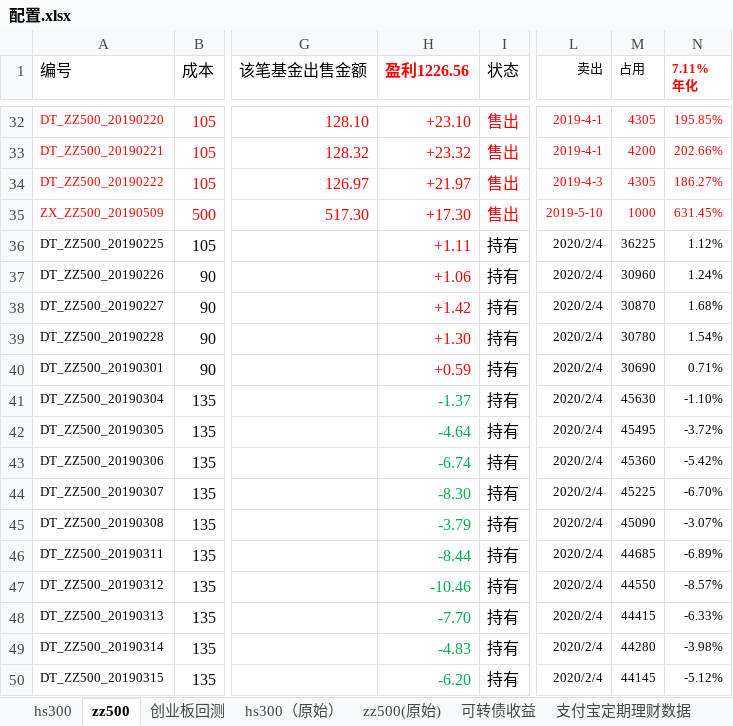
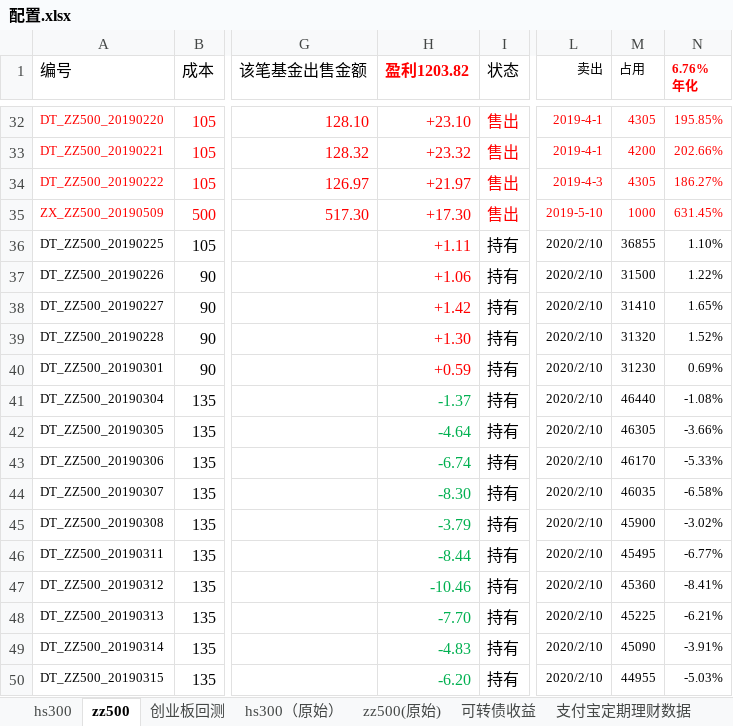
Before and after one commit to husky8/cccode, an Excel workbook: invest/配置.xlsx, sheet zz500, drawn as a sheet; only a part is shown, gaps mark what is left out; values as stored, in another font and other column widths than the file's, no borders; conditional formats not drawn; ↵ is a line break in a cell; the diff covers the shown part only; the diff names each change by its address in the sheet, - before the commit and + after, or states it on an @@ line.

```diff
--- a/invest/配置.xlsx (sheet zz500)
+++ b/invest/配置.xlsx (sheet zz500)
-H1: 盈利1226.56
+H1: 盈利1203.82
-N1: 7.11% ↵ 年化
+N1: 6.76% ↵ 年化
-L36:L50 (卖出): 2020/2/4
+L36:L50 (卖出): 2020/2/10
-M36 (占用): 36225
+M36 (占用): 36855
-N36 (6.76% 年化): 1.12%
+N36 (6.76% 年化): 1.10%
-M37 (占用): 30960
+M37 (占用): 31500
-N37 (6.76% 年化): 1.24%
+N37 (6.76% 年化): 1.22%
-M38 (占用): 30870
+M38 (占用): 31410
-N38 (6.76% 年化): 1.68%
+N38 (6.76% 年化): 1.65%
-M39 (占用): 30780
+M39 (占用): 31320
-N39 (6.76% 年化): 1.54%
+N39 (6.76% 年化): 1.52%
-M40 (占用): 30690
+M40 (占用): 31230
-N40 (6.76% 年化): 0.71%
+N40 (6.76% 年化): 0.69%
-M41 (占用): 45630
+M41 (占用): 46440
-N41 (6.76% 年化): -1.10%
+N41 (6.76% 年化): -1.08%
-M42 (占用): 45495
+M42 (占用): 46305
-N42 (6.76% 年化): -3.72%
+N42 (6.76% 年化): -3.66%
-M43 (占用): 45360
+M43 (占用): 46170
-N43 (6.76% 年化): -5.42%
+N43 (6.76% 年化): -5.33%
-M44 (占用): 45225
+M44 (占用): 46035
-N44 (6.76% 年化): -6.70%
+N44 (6.76% 年化): -6.58%
-M45 (占用): 45090
+M45 (占用): 45900
-N45 (6.76% 年化): -3.07%
+N45 (6.76% 年化): -3.02%
-M46 (占用): 44685
+M46 (占用): 45495
-N46 (6.76% 年化): -6.89%
+N46 (6.76% 年化): -6.77%
-M47 (占用): 44550
+M47 (占用): 45360
-N47 (6.76% 年化): -8.57%
+N47 (6.76% 年化): -8.41%
-M48 (占用): 44415
+M48 (占用): 45225
-N48 (6.76% 年化): -6.33%
+N48 (6.76% 年化): -6.21%
-M49 (占用): 44280
+M49 (占用): 45090
-N49 (6.76% 年化): -3.98%
+N49 (6.76% 年化): -3.91%
-M50 (占用): 44145
+M50 (占用): 44955
-N50 (6.76% 年化): -5.12%
+N50 (6.76% 年化): -5.03%
```
Also changed, not shown: 5 added rows and 630 edited cells elsewhere in this sheet, sheet hs300, sheet 支付宝定期理财数据, sheet 可转债收益.
